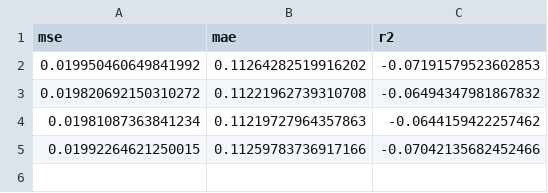
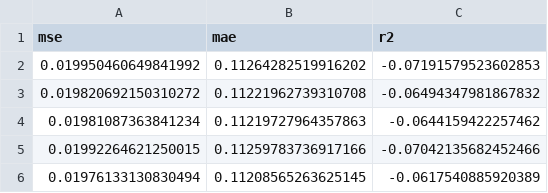
Before and after one commit to guardiansofpipelines/Project, a CSV file: metrics.csv, drawn as a sheet; the diff names each change by its address in the sheet, - before the commit and + after, or states it on an @@ line.

```diff
--- a/metrics.csv
+++ b/metrics.csv
+row 6: 0.01976133130830494 | 0.11208565263625145 | -0.0617540885920389
```
